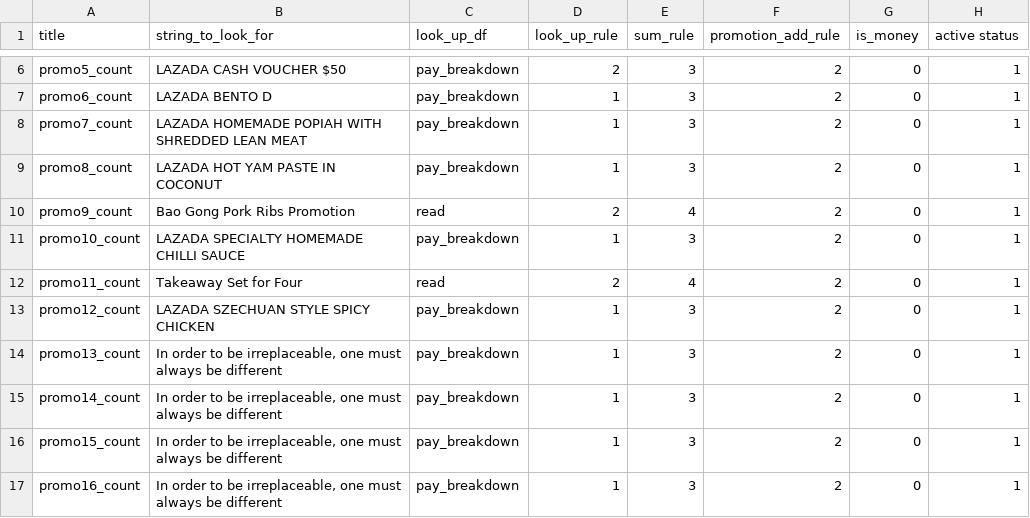
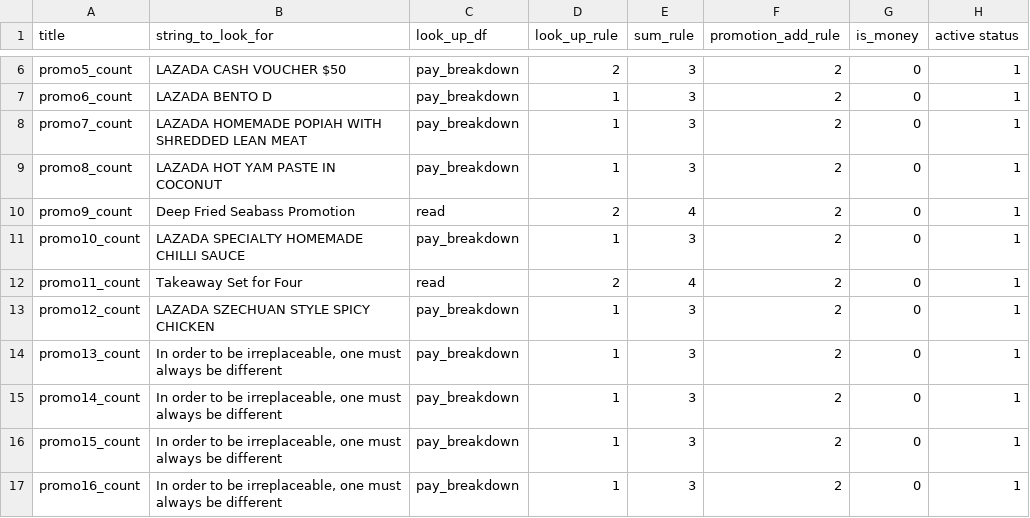
Before and after one commit to zou-zihan/Scripts-for-San-Ren-Xing, a CSV file: forThomson/ValueDictRule.csv, drawn as a sheet; only a part is shown, gaps mark what is left out.

Commit message:
Update ValueDictRule.csv

```diff
--- a/forThomson/ValueDictRule.csv
+++ b/forThomson/ValueDictRule.csv
@@ -9,3 +9,3 @@ promo7_count,LAZADA HOMEMADE POPIAH WITH SHREDDED LEAN MEAT,pay_breakdown,1,3,2,
 promo8_count,LAZADA HOT YAM PASTE IN COCONUT,pay_breakdown,1,3,2,0,1
-promo9_count,Bao Gong Pork Ribs Promotion,read,2,4,2,0,1
+promo9_count,Deep Fried Seabass Promotion,read,2,4,2,0,1
 promo10_count,LAZADA SPECIALTY HOMEMADE CHILLI SAUCE,pay_breakdown,1,3,2,0,1
```
